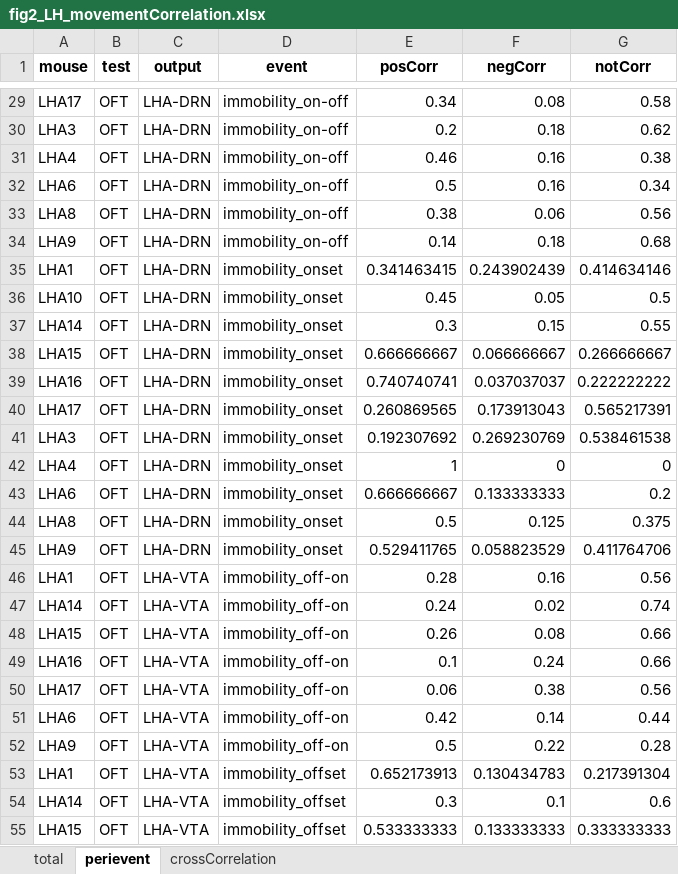
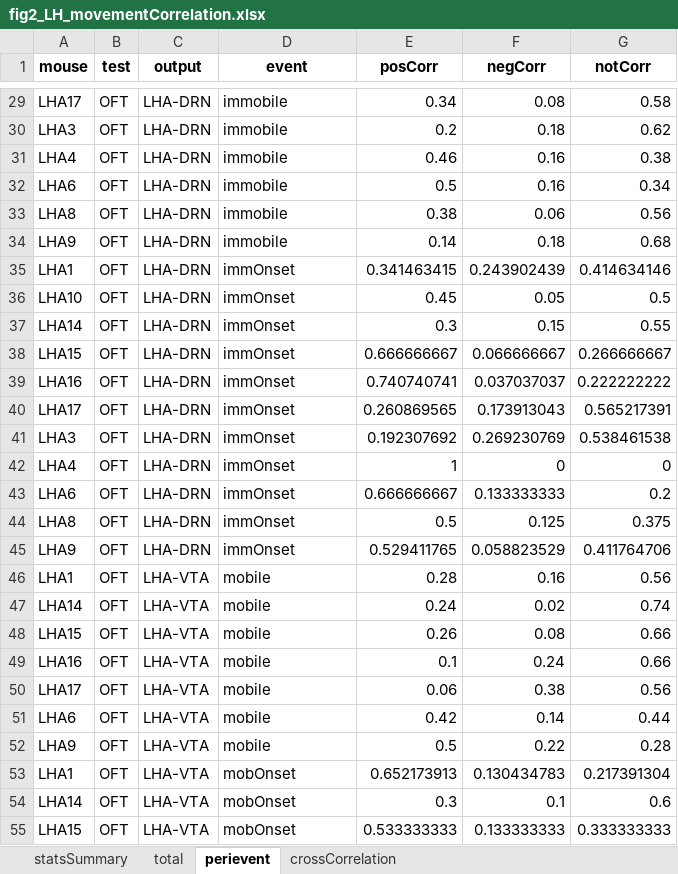
Before and after one commit to katemartian/LHoutputsManuscript, an Excel workbook: sourceData/fig2_LH_movementCorrelation.xlsx, sheet perievent, drawn as a sheet; only a part is shown, gaps mark what is left out; values as stored, in another font and other column widths than the file's, no borders; charts and pictures not drawn; the diff covers the shown part only; the diff names each change by its address in the sheet, - before the commit and + after, or states it on an @@ line.

```diff
--- a/sourceData/fig2_LH_movementCorrelation.xlsx (sheet perievent)
+++ b/sourceData/fig2_LH_movementCorrelation.xlsx (sheet perievent)
+sheet tab: statsSummary
-D29:D34 (event): immobility_on-off
+D29:D34 (event): immobile
-D35:D45 (event): immobility_onset
+D35:D45 (event): immOnset
-D46:D52 (event): immobility_off-on
+D46:D52 (event): mobile
-D53:D55 (event): immobility_offset
+D53:D55 (event): mobOnset
```
Also changed, not shown: 145 edited cells elsewhere in this sheet, charts or pictures.
